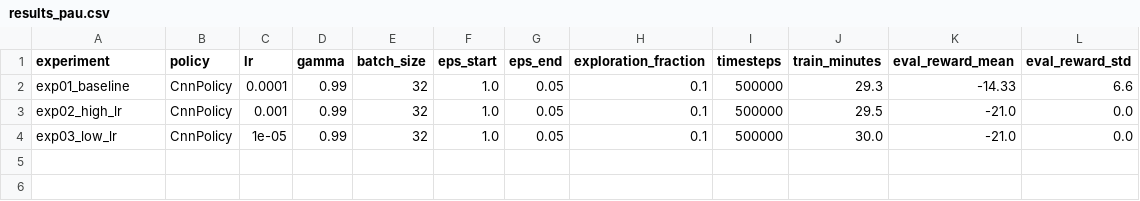
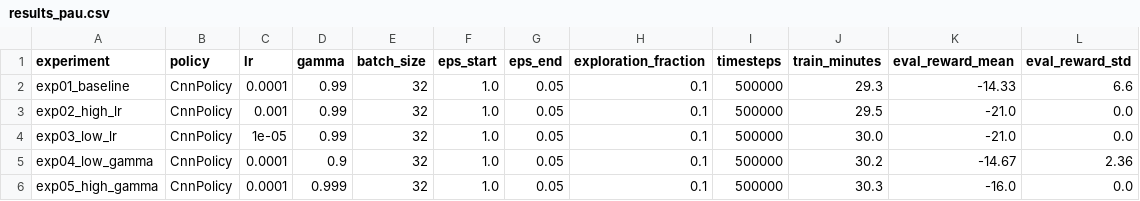
Before and after one commit to Dushimepaulette1/dqn-atari-pong, a CSV file: results/results_pau.csv, drawn as a sheet.

Commit message:
Sweep discount factor gamma
Lower gamma (0.9, more short-sighted) is close to baseline; higher
gamma (0.999, more far-sighted) is slightly worse. Neither beats the
baseline outright, so gamma=0.99 stays as-is for now.

```diff
--- a/results/results_pau.csv
+++ b/results/results_pau.csv
@@ -4 +4,3 @@ exp02_high_lr,CnnPolicy,0.001,0.99,32,1.0,0.05,0.1,500000,29.5,-21.0,0.0
 exp03_low_lr,CnnPolicy,1e-05,0.99,32,1.0,0.05,0.1,500000,30.0,-21.0,0.0
+exp04_low_gamma,CnnPolicy,0.0001,0.9,32,1.0,0.05,0.1,500000,30.2,-14.67,2.36
+exp05_high_gamma,CnnPolicy,0.0001,0.999,32,1.0,0.05,0.1,500000,30.3,-16.0,0.0
```
